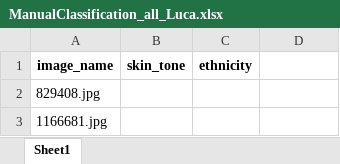
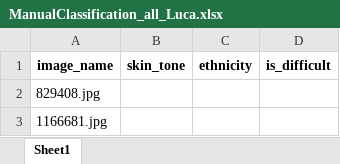
Before and after one commit to EconLuca/Klassifikation_Luca, an Excel workbook: ManualClassification_all_Luca.xlsx, sheet Sheet1, drawn as a sheet; only a part is shown; values as stored, in another font and other column widths than the file's, no borders; the diff names each change by its address in the sheet, - before the commit and + after, or states it on an @@ line.

Commit message:
Add files via upload

```diff
--- a/ManualClassification_all_Luca.xlsx (sheet Sheet1)
+++ b/ManualClassification_all_Luca.xlsx (sheet Sheet1)
-D1: (empty)
+D1: is_difficult
```
